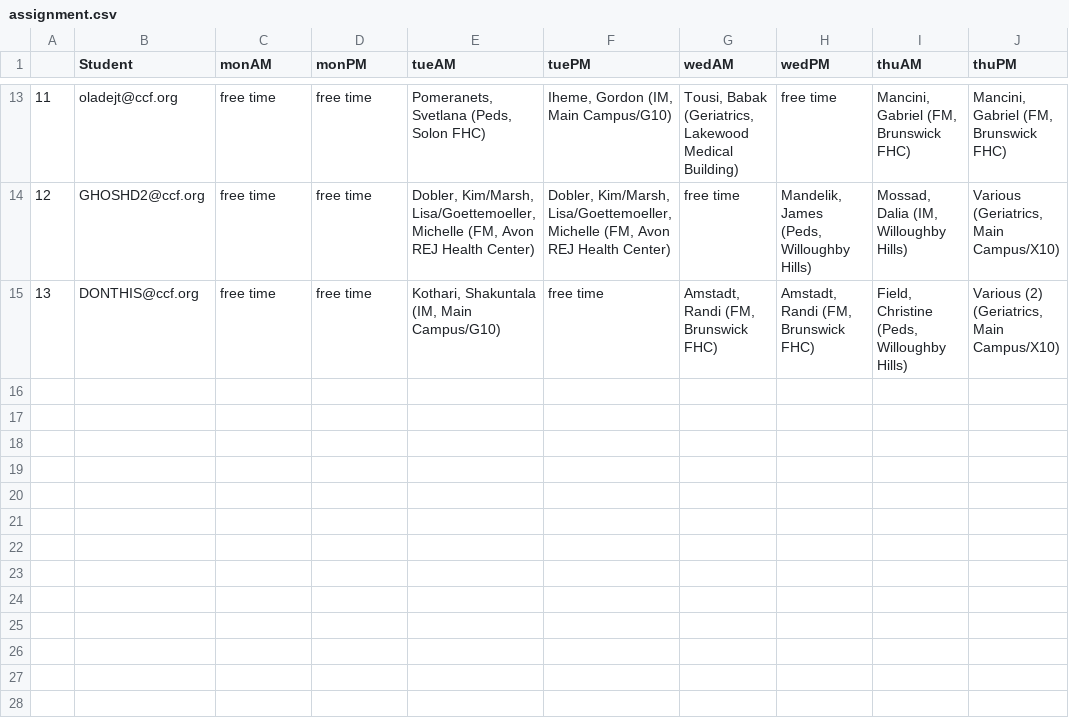
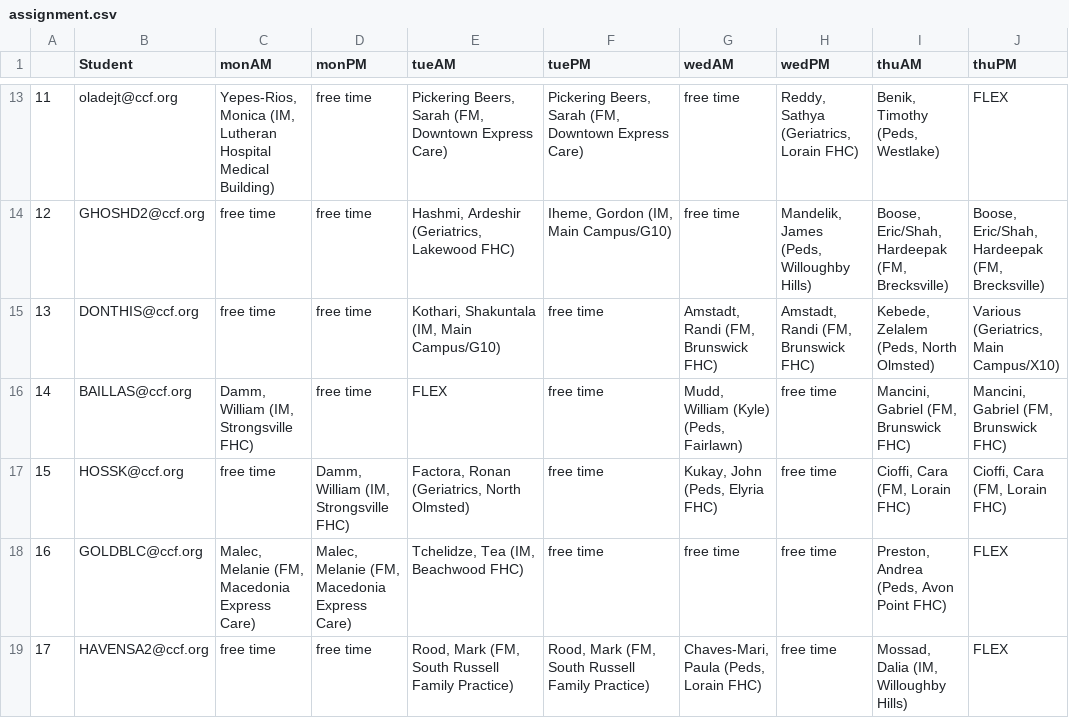
Before and after one commit to roshanlodha/clerkshipscheduler, a CSV file: assignment.csv, drawn as a sheet; only a part is shown, gaps mark what is left out; the diff covers the shown part only.

```diff
--- a/assignment.csv
+++ b/assignment.csv
@@ -13,3 +13,7 @@
-11,oladejt@ccf.org,free time,free time,"Pomeranets, Svetlana (Peds, Solon FHC)","Iheme, Gordon (IM, Main Campus/G10)","Tousi, Babak (Geriatrics, Lakewood Medical Building)",free time,"Mancini, Gabriel (FM, Brunswick FHC)","Mancini, Gabriel (FM, Brunswick FHC)"
-12,GHOSHD2@ccf.org,free time,free time,"Dobler, Kim/Marsh, Lisa/Goettemoeller, Michelle (FM, Avon REJ Health Center)","Dobler, Kim/Marsh, Lisa/Goettemoeller, Michelle (FM, Avon REJ Health Center)",free time,"Mandelik, James (Peds, Willoughby Hills)","Mossad, Dalia (IM, Willoughby Hills)","Various (Geriatrics, Main Campus/X10)"
-13,DONTHIS@ccf.org,free time,free time,"Kothari, Shakuntala (IM, Main Campus/G10)",free time,"Amstadt, Randi (FM, Brunswick FHC)","Amstadt, Randi (FM, Brunswick FHC)","Field, Christine (Peds, Willoughby Hills)","Various (2) (Geriatrics, Main Campus/X10)"
+11,oladejt@ccf.org,"Yepes-Rios, Monica (IM, Lutheran Hospital Medical Building)",free time,"Pickering Beers, Sarah (FM, Downtown Express Care)","Pickering Beers, Sarah (FM, Downtown Express Care)",free time,"Reddy, Sathya (Geriatrics, Lorain FHC)","Benik, Timothy (Peds, Westlake)",FLEX
+12,GHOSHD2@ccf.org,free time,free time,"Hashmi, Ardeshir (Geriatrics, Lakewood FHC)","Iheme, Gordon (IM, Main Campus/G10)",free time,"Mandelik, James (Peds, Willoughby Hills)","Boose, Eric/Shah, Hardeepak (FM, Brecksville)","Boose, Eric/Shah, Hardeepak (FM, Brecksville)"
+13,DONTHIS@ccf.org,free time,free time,"Kothari, Shakuntala (IM, Main Campus/G10)",free time,"Amstadt, Randi (FM, Brunswick FHC)","Amstadt, Randi (FM, Brunswick FHC)","Kebede, Zelalem (Peds, North Olmsted)","Various (Geriatrics, Main Campus/X10)"
+14,BAILLAS@ccf.org,"Damm, William (IM, Strongsville FHC)",free time,FLEX,free time,"Mudd, William (Kyle) (Peds, Fairlawn)",free time,"Mancini, Gabriel (FM, Brunswick FHC)","Mancini, Gabriel (FM, Brunswick FHC)"
+15,HOSSK@ccf.org,free time,"Damm, William (IM, Strongsville FHC)","Factora, Ronan (Geriatrics, North Olmsted)",free time,"Kukay, John (Peds, Elyria FHC)",free time,"Cioffi, Cara (FM, Lorain FHC)","Cioffi, Cara (FM, Lorain FHC)"
+16,GOLDBLC@ccf.org,"Malec, Melanie (FM, Macedonia Express Care)","Malec, Melanie (FM, Macedonia Express Care)","Tchelidze, Tea (IM, Beachwood FHC)",free time,free time,free time,"Preston, Andrea (Peds, Avon Point FHC)",FLEX
+17,HAVENSA2@ccf.org,free time,free time,"Rood, Mark (FM, South Russell Family Practice)","Rood, Mark (FM, South Russell Family Practice)","Chaves-Mari, Paula (Peds, Lorain FHC)",free time,"Mossad, Dalia (IM, Willoughby Hills)",FLEX
```
Also changed, not shown: 29 edited cells elsewhere in this file, 4 other files.
